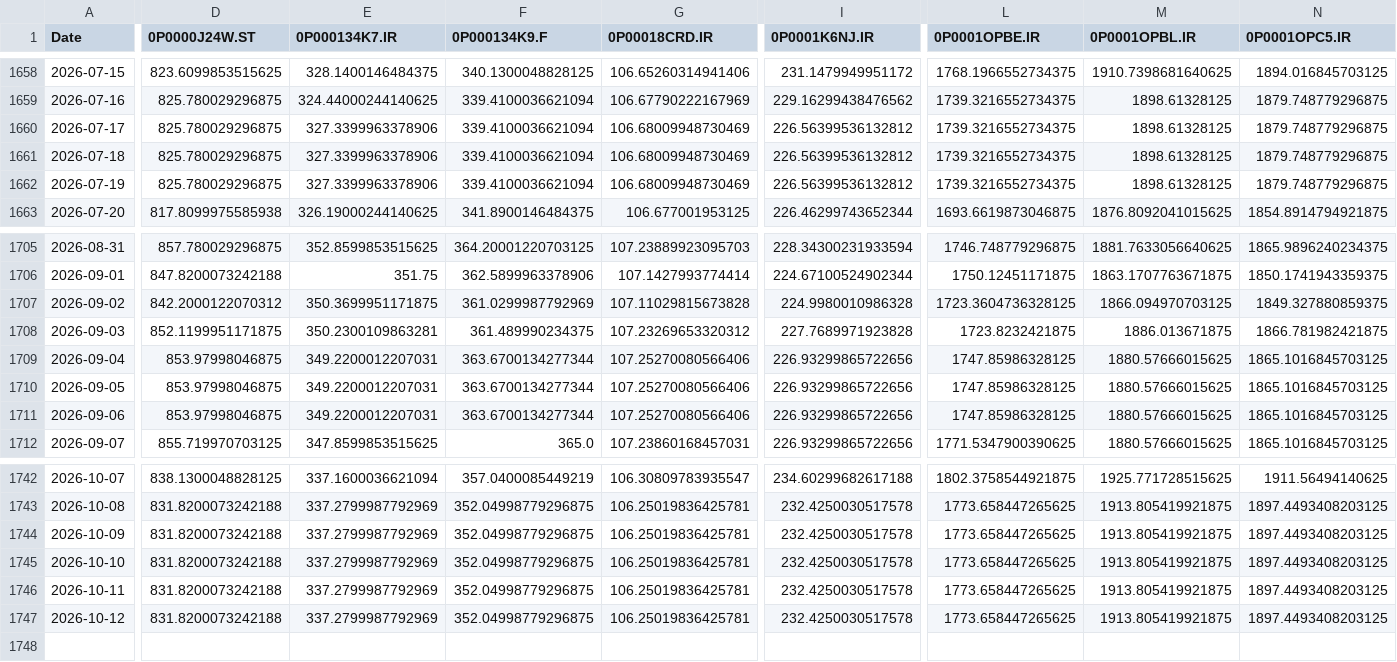
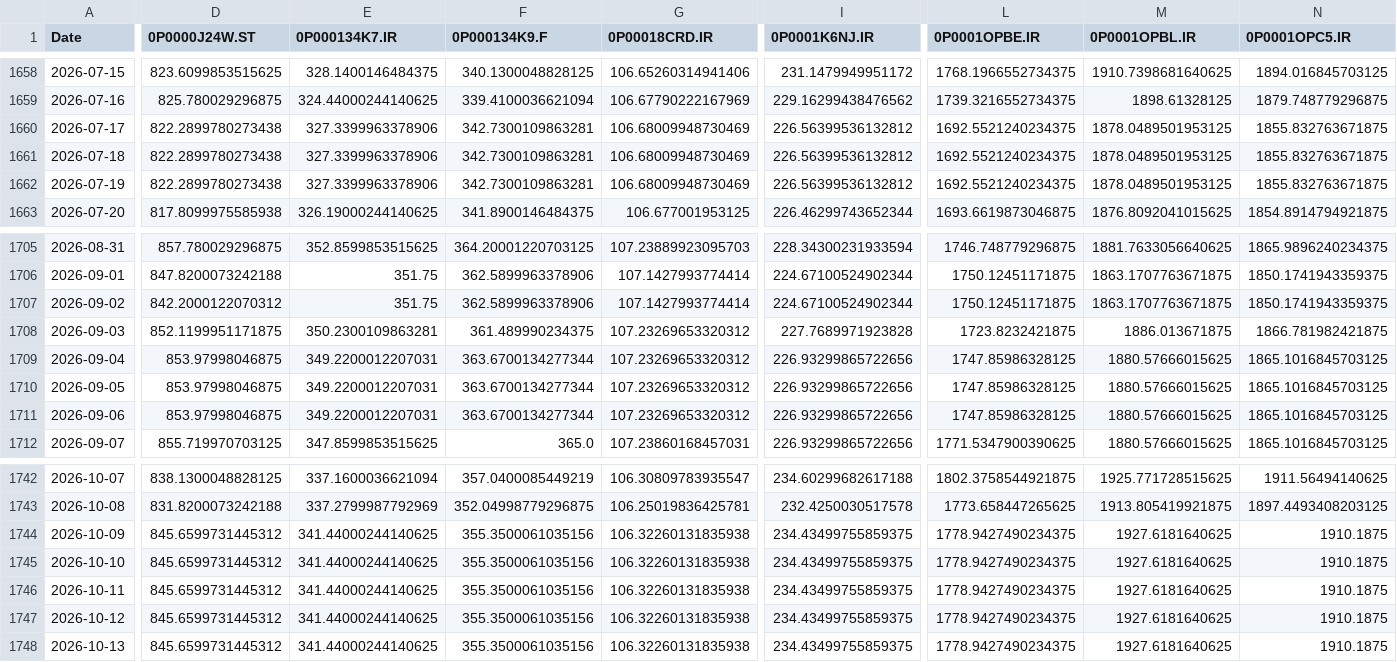
Before and after one commit to waleed3011/finance-data-collector, a CSV file: data/prices_wide.csv, drawn as a sheet; only a part is shown, gaps mark what is left out; rows hold the shown columns only; the diff covers the shown part only; the diff names each change by its address in the sheet, - before the commit and + after, or states it on an @@ line.

```diff
--- a/data/prices_wide.csv
+++ b/data/prices_wide.csv
-D1660:D1662 (0P0000J24W.ST): 825.780029296875
+D1660:D1662 (0P0000J24W.ST): 822.2899780273438
-F1660:F1662 (0P000134K9.F): 339.4100036621094
+F1660:F1662 (0P000134K9.F): 342.7300109863281
-L1660:L1662 (0P0001OPBE.IR): 1739.3216552734375
+L1660:L1662 (0P0001OPBE.IR): 1692.5521240234375
-M1660:M1662 (0P0001OPBL.IR): 1898.61328125
+M1660:M1662 (0P0001OPBL.IR): 1878.0489501953125
-N1660:N1662 (0P0001OPC5.IR): 1879.748779296875
+N1660:N1662 (0P0001OPC5.IR): 1855.832763671875
-E1707 (0P000134K7.IR): 350.3699951171875
+E1707 (0P000134K7.IR): 351.75
-F1707 (0P000134K9.F): 361.0299987792969
+F1707 (0P000134K9.F): 362.5899963378906
-G1707 (0P00018CRD.IR): 107.11029815673828
+G1707 (0P00018CRD.IR): 107.1427993774414
-I1707 (0P0001K6NJ.IR): 224.9980010986328
+I1707 (0P0001K6NJ.IR): 224.67100524902344
-L1707 (0P0001OPBE.IR): 1723.3604736328125
+L1707 (0P0001OPBE.IR): 1750.12451171875
-M1707 (0P0001OPBL.IR): 1866.094970703125
+M1707 (0P0001OPBL.IR): 1863.1707763671875
-N1707 (0P0001OPC5.IR): 1849.327880859375
+N1707 (0P0001OPC5.IR): 1850.1741943359375
-G1709:G1711 (0P00018CRD.IR): 107.25270080566406
+G1709:G1711 (0P00018CRD.IR): 107.23269653320312
-D1744:D1747 (0P0000J24W.ST): 831.8200073242188
+D1744:D1747 (0P0000J24W.ST): 845.6599731445312
-E1744:E1747 (0P000134K7.IR): 337.2799987792969
+E1744:E1747 (0P000134K7.IR): 341.44000244140625
-F1744:F1747 (0P000134K9.F): 352.04998779296875
+F1744:F1747 (0P000134K9.F): 355.3500061035156
-G1744:G1747 (0P00018CRD.IR): 106.25019836425781
+G1744:G1747 (0P00018CRD.IR): 106.32260131835938
-I1744:I1747 (0P0001K6NJ.IR): 232.4250030517578
+I1744:I1747 (0P0001K6NJ.IR): 234.43499755859375
-L1744:L1747 (0P0001OPBE.IR): 1773.658447265625
+L1744:L1747 (0P0001OPBE.IR): 1778.9427490234375
-M1744:M1747 (0P0001OPBL.IR): 1913.805419921875
+M1744:M1747 (0P0001OPBL.IR): 1927.6181640625
-N1744:N1747 (0P0001OPC5.IR): 1897.4493408203125
+N1744:N1747 (0P0001OPC5.IR): 1910.1875
+row 1748: 2026-10-13 | 845.6599731445312 | 341.44000244140625 | 355.3500061035156 | 106.32260131835938 | 234.43499755859375 | 1778.9427490234375 | 1927.6181640625 | 1910.1875
```
Also changed, not shown: 114 edited cells elsewhere in this file, 1 other file.
